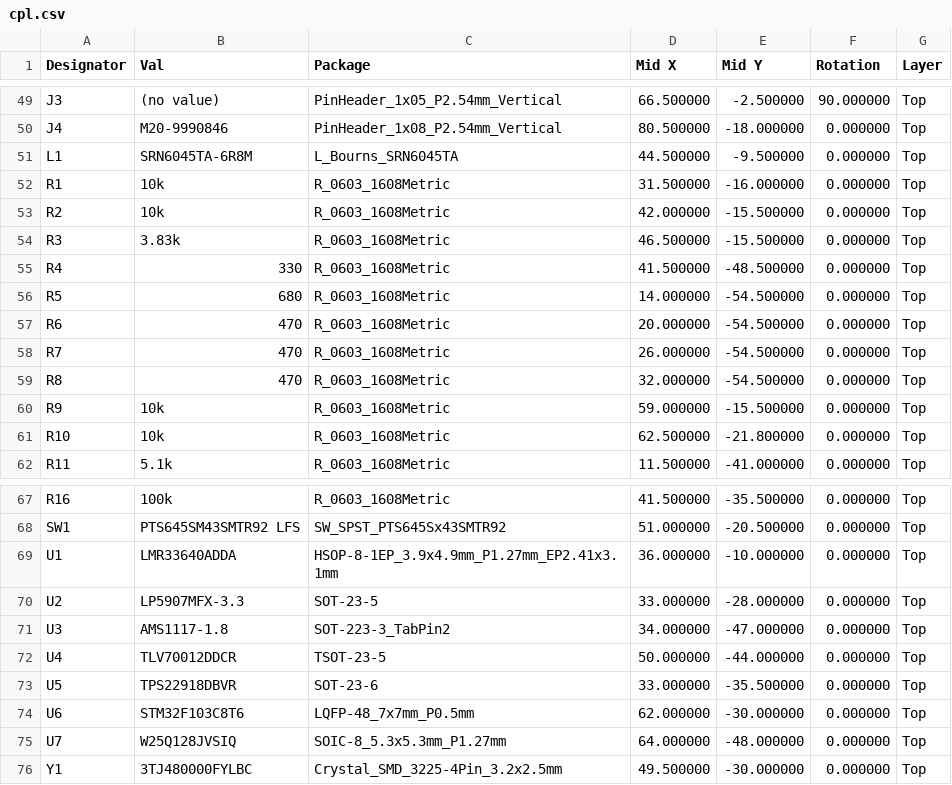
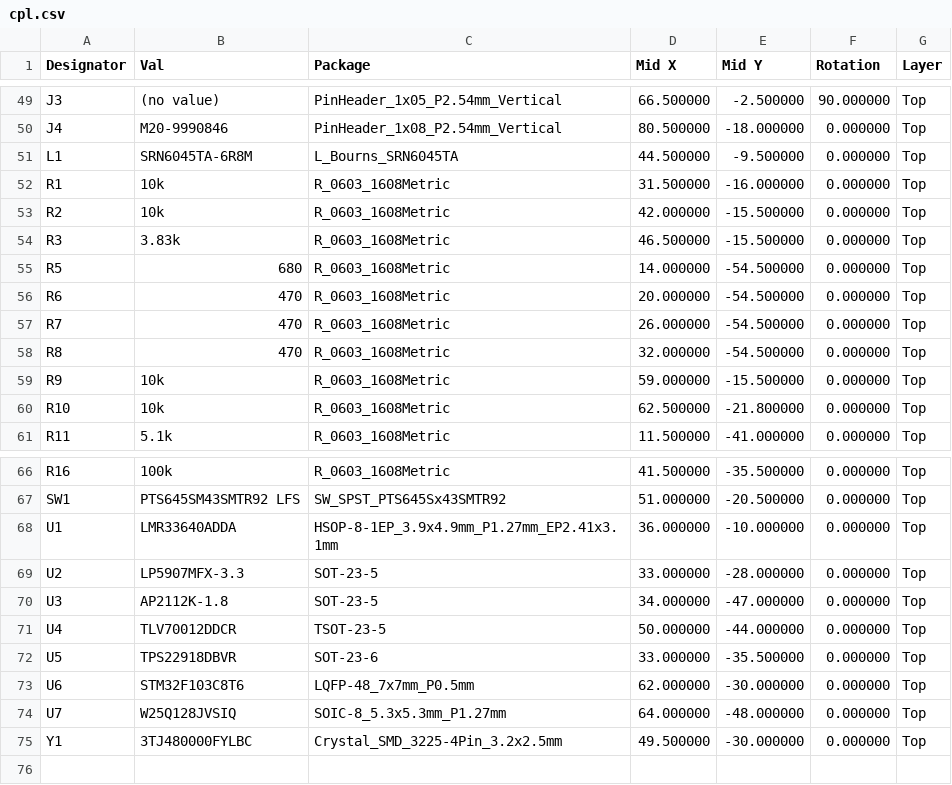
Before and after one commit to absmach/synth, a CSV file: qualification/class-c/multirail-compute-node/fab/cpl.csv, drawn as a sheet; only a part is shown, gaps mark what is left out.

```diff
--- a/qualification/class-c/multirail-compute-node/fab/cpl.csv
+++ b/qualification/class-c/multirail-compute-node/fab/cpl.csv
@@ -54,3 +54,2 @@ R2,10k,R_0603_1608Metric,42.000000,-15.500000,0.000000,Top
 R3,3.83k,R_0603_1608Metric,46.500000,-15.500000,0.000000,Top
-R4,330,R_0603_1608Metric,41.500000,-48.500000,0.000000,Top
 R5,680,R_0603_1608Metric,14.000000,-54.500000,0.000000,Top
@@ -70,3 +69,3 @@ U1,LMR33640ADDA,HSOP-8-1EP_3.9x4.9mm_P1.27mm_EP2.41x3.1mm,36.000000,-10.000000,0
 U2,LP5907MFX-3.3,SOT-23-5,33.000000,-28.000000,0.000000,Top
-U3,AMS1117-1.8,SOT-223-3_TabPin2,34.000000,-47.000000,0.000000,Top
+U3,AP2112K-1.8,SOT-23-5,34.000000,-47.000000,0.000000,Top
 U4,TLV70012DDCR,TSOT-23-5,50.000000,-44.000000,0.000000,Top
```
Also changed, not shown: qualification/class-c/multirail-compute-node/fab/bom.csv, 3 other files.
